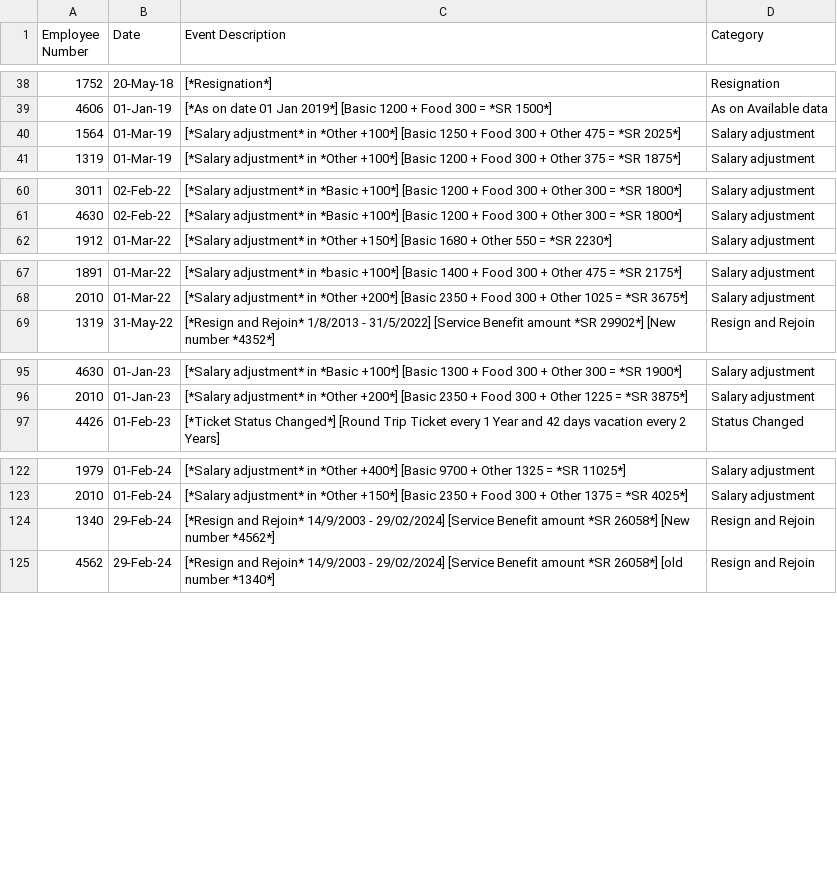
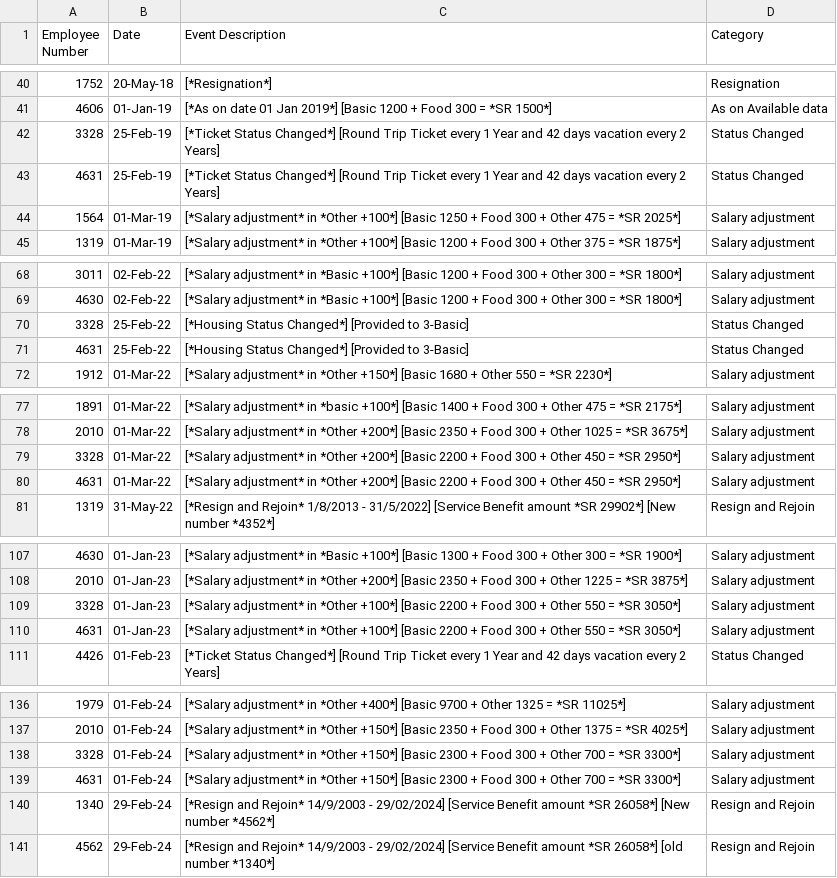
Before and after one commit to Nour292/Nourdata, a CSV file: data1.csv, drawn as a sheet; only a part is shown, gaps mark what is left out; the diff covers the shown part only; the diff names each change by its address in the sheet, - before the commit and + after, or states it on an @@ line.

```diff
--- a/data1.csv
+++ b/data1.csv
+row 42: 3328 | 25-Feb-19 | [*Ticket Status Changed*] [Round Trip Ticket every 1 Year and 42 days vacation every 2 Years] | Status Changed
+row 43: 4631 | 25-Feb-19 | [*Ticket Status Changed*] [Round Trip Ticket every 1 Year and 42 days vacation every 2 Years] | Status Changed
+row 70: 3328 | 25-Feb-22 | [*Housing Status Changed*] [Provided to 3-Basic] | Status Changed
+row 71: 4631 | 25-Feb-22 | [*Housing Status Changed*] [Provided to 3-Basic] | Status Changed
+row 79: 3328 | 01-Mar-22 | [*Salary adjustment* in *Other +200*] [Basic 2200 + Food 300 + Other 450 = *SR 2950*] | Salary adjustment
+row 80: 4631 | 01-Mar-22 | [*Salary adjustment* in *Other +200*] [Basic 2200 + Food 300 + Other 450 = *SR 2950*] | Salary adjustment
+row 109: 3328 | 01-Jan-23 | [*Salary adjustment* in *Other +100*] [Basic 2200 + Food 300 + Other 550 = *SR 3050*] | Salary adjustment
+row 110: 4631 | 01-Jan-23 | [*Salary adjustment* in *Other +100*] [Basic 2200 + Food 300 + Other 550 = *SR 3050*] | Salary adjustment
+row 138: 3328 | 01-Feb-24 | [*Salary adjustment* in *Other +150*] [Basic 2300 + Food 300 + Other 700 = *SR 3300*] | Salary adjustment
+row 139: 4631 | 01-Feb-24 | [*Salary adjustment* in *Other +150*] [Basic 2300 + Food 300 + Other 700 = *SR 3300*] | Salary adjustment
```
Also changed, not shown: 14 added rows and 2 moved rows elsewhere in this file.
